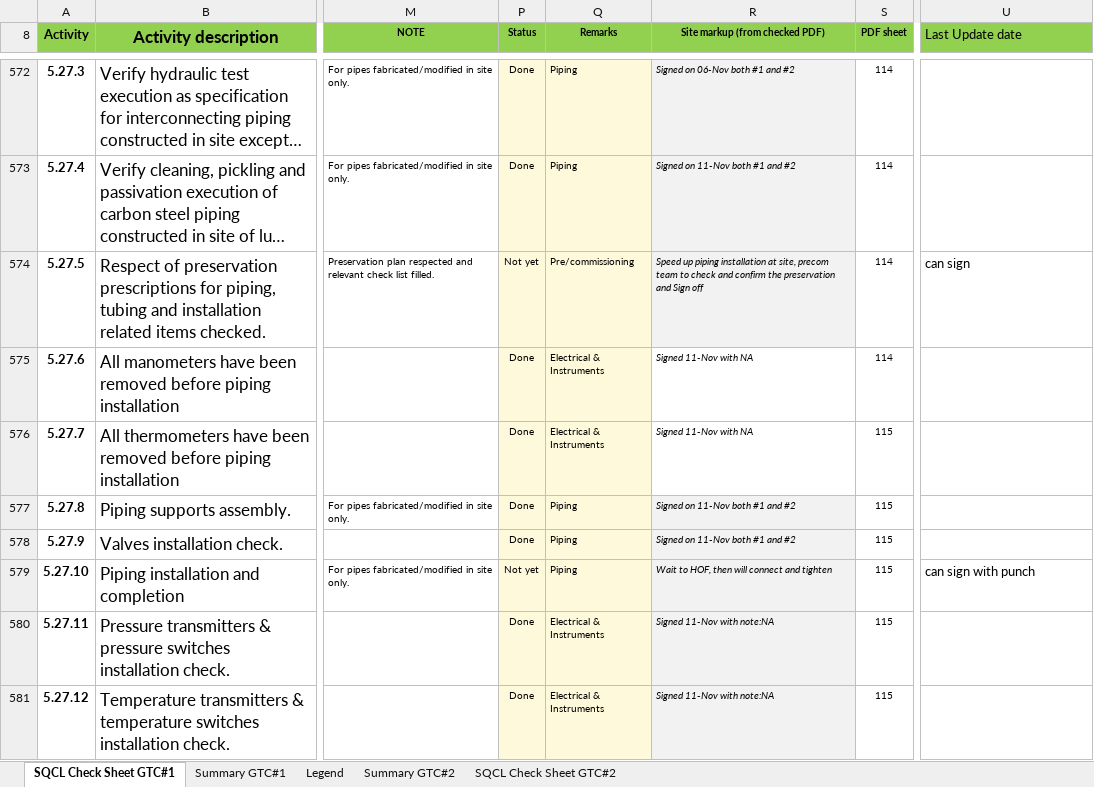
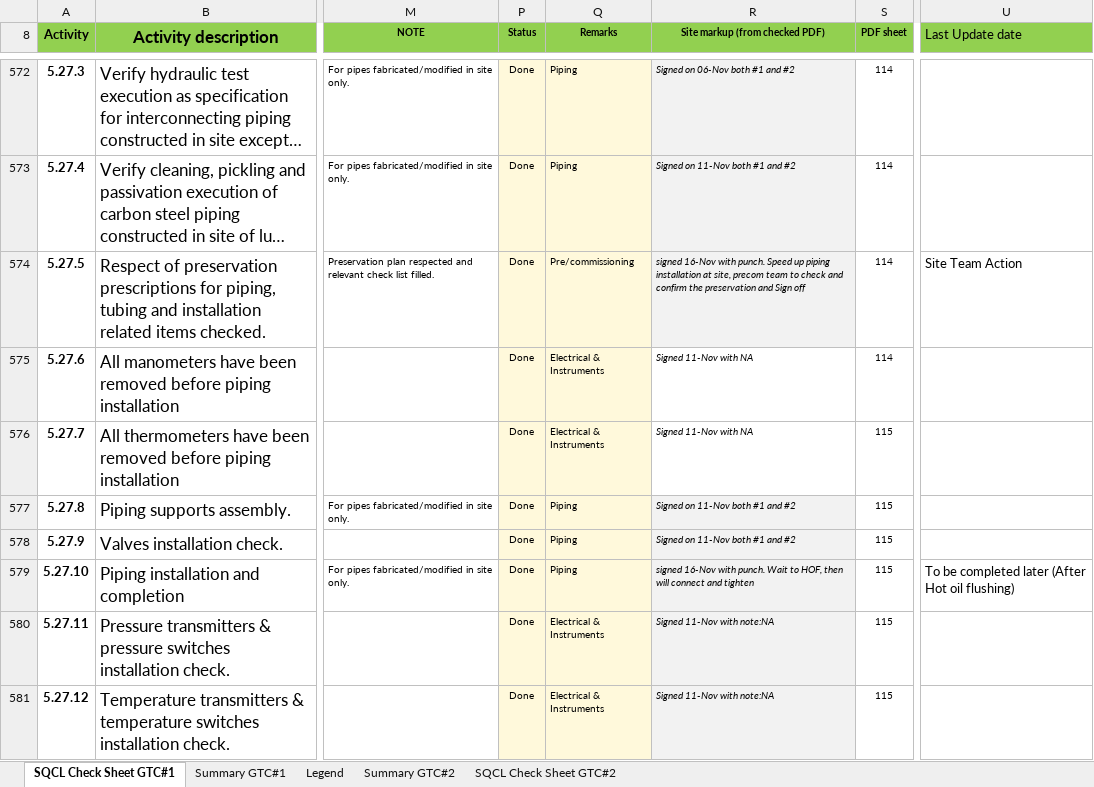
Before and after one commit to vubadien1983-droid/sqcl-dashboard, an Excel workbook: onedrive_file.xlsx, sheet SQCL Check Sheet GTC#1, drawn as a sheet; only a part is shown, gaps mark what is left out; long unchanged cells end in …; values as stored, in another font and other column widths than the file's, no borders; conditional formats not drawn; the diff covers the shown part only; the diff names each change by its address in the sheet, - before the commit and + after, or states it on an @@ line.

```diff
--- a/onedrive_file.xlsx (sheet SQCL Check Sheet GTC#1)
+++ b/onedrive_file.xlsx (sheet SQCL Check Sheet GTC#1)
-P574 (Status): Not yet
+P574 (Status): Done
-R574 (Site markup (from checked PDF)): Speed up…
+R574 (Site markup (from checked PDF)): signed 16-Nov with punch. Speed up…
-U574 (Last Update date): can sign
+U574 (Last Update date): Site Team Action
-P579 (Status): Not yet
+P579 (Status): Done
-R579 (Site markup (from checked PDF)): Wait to…
+R579 (Site markup (from checked PDF)): signed 16-Nov with punch. Wait to…
-U579 (Last Update date): can sign with punch
+U579 (Last Update date): To be completed later (After Hot oil flushing)
```
Also changed, not shown: 225 edited cells and cell formats elsewhere in this sheet, sheet Summary GTC#1, 4 other files.
